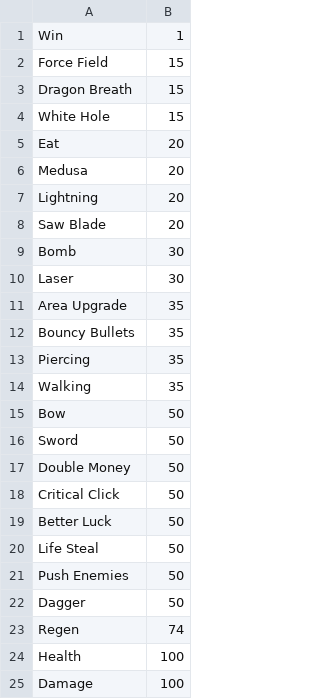
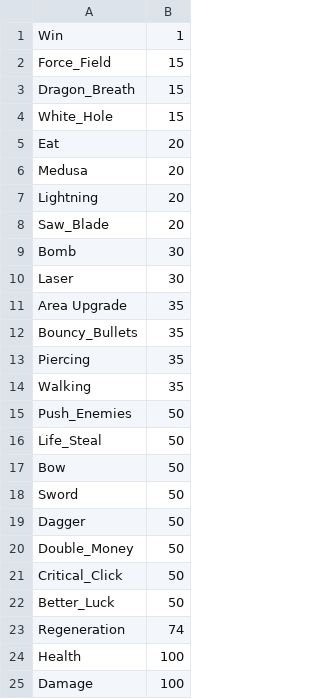
Before and after one commit to R1DER-B/Jon-Button-Defense, a CSV file: Powers.csv, drawn as a sheet.

Commit message:
Finished Regeneration, Better Luc, Critical Click, and added Double Money Picture

```diff
--- a/Powers.csv
+++ b/Powers.csv
@@ -1,5 +1,5 @@
 Win,1
-Force Field,15
-Dragon Breath,15
-White Hole,15
+Force_Field,15
+Dragon_Breath,15
+White_Hole,15
 Eat,20
@@ -7,3 +7,3 @@ Medusa,20
 Lightning,20
-Saw Blade,20
+Saw_Blade,20
 Bomb,30
@@ -11,14 +11,14 @@ Laser,30
 Area Upgrade,35
-Bouncy Bullets,35
+Bouncy_Bullets,35
 Piercing,35
 Walking,35
+Push_Enemies,50
+Life_Steal,50
 Bow,50
 Sword,50
-Double Money,50
-Critical Click,50
-Better Luck,50
-Life Steal,50
-Push Enemies,50
 Dagger,50
-Regen,74
+Double_Money,50
+Critical_Click,50
+Better_Luck,50
+Regeneration,74
 Health,100
```
Also changed, not shown: 5 other files.
